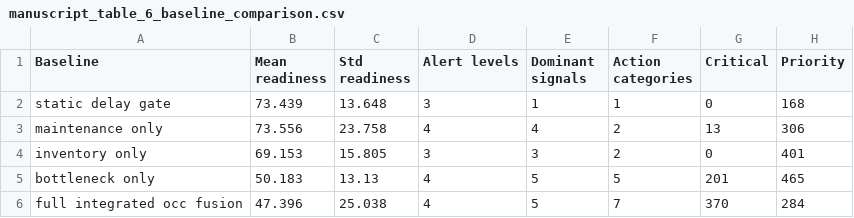
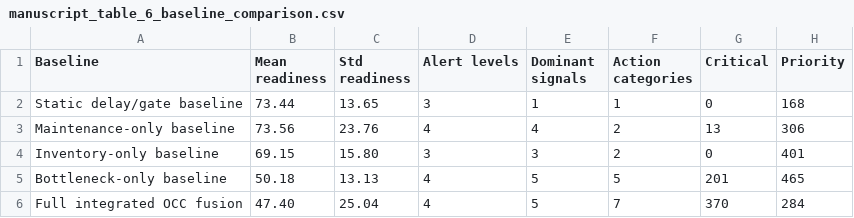
Before and after one commit to purohit0208/intact-occ-decision-support-demonstrator, a CSV file: paper_revision_jatm/outputs/tables/manuscript_table_6_baseline_comparison.csv, drawn as a sheet.

```diff
--- a/paper_revision_jatm/outputs/tables/manuscript_table_6_baseline_comparison.csv
+++ b/paper_revision_jatm/outputs/tables/manuscript_table_6_baseline_comparison.csv
@@ -1,6 +1,6 @@
 Baseline,Mean readiness,Std readiness,Alert levels,Dominant signals,Action categories,Critical,Priority
-static delay gate,73.439,13.648,3,1,1,0,168
-maintenance only,73.556,23.758,4,4,2,13,306
-inventory only,69.153,15.805,3,3,2,0,401
-bottleneck only,50.183,13.13,4,5,5,201,465
-full integrated occ fusion,47.396,25.038,4,5,7,370,284
+Static delay/gate baseline,73.44,13.65,3,1,1,0,168
+Maintenance-only baseline,73.56,23.76,4,4,2,13,306
+Inventory-only baseline,69.15,15.80,3,3,2,0,401
+Bottleneck-only baseline,50.18,13.13,4,5,5,201,465
+Full integrated OCC fusion,47.40,25.04,4,5,7,370,284
```
Also changed, not shown: paper_revision_jatm/outputs/tables/manuscript_table_2_scenario_sweep_summary.csv, paper_revision_jatm/outputs/tables/manuscript_table_3_regime_summary.csv, 7 other files.
